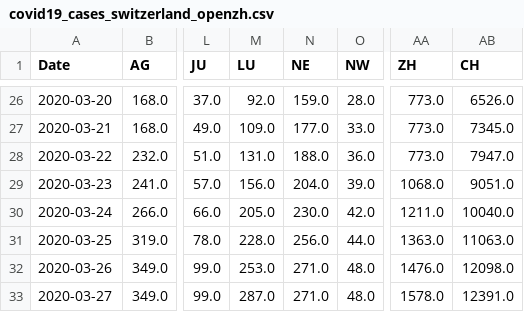
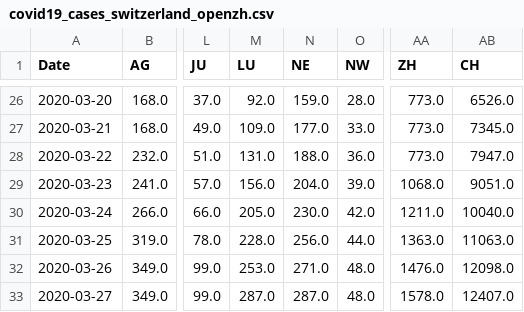
Before and after one commit to stat1x/covid19-cases-switzerland, a CSV file: covid19_cases_switzerland_openzh.csv, drawn as a sheet; only a part is shown, gaps mark what is left out; the diff names each change by its address in the sheet, - before the commit and + after, or states it on an @@ line.

```diff
--- a/covid19_cases_switzerland_openzh.csv
+++ b/covid19_cases_switzerland_openzh.csv
-N33 (NE): 271.0
+N33 (NE): 287.0
-AB33 (CH): 12391.0
+AB33 (CH): 12407.0
```
Also changed, not shown: 1 other file.
